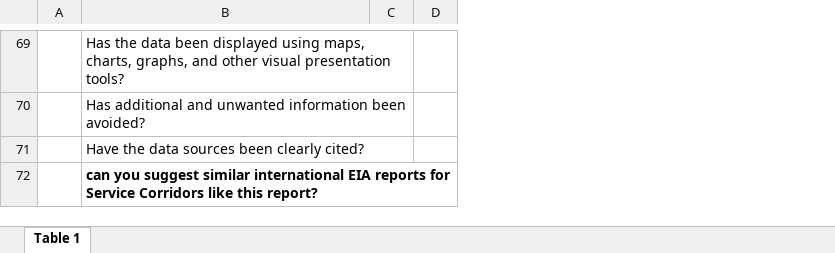
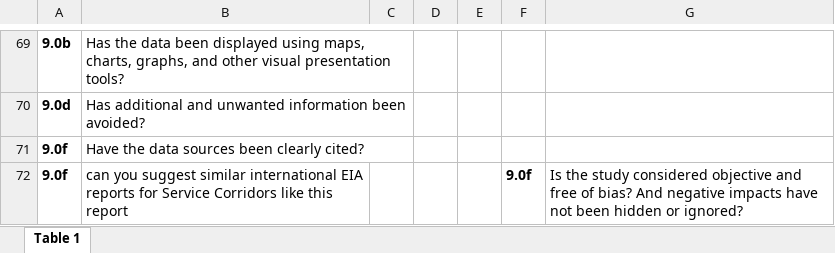
Before and after one commit to newangry/report-nlp, an Excel workbook: Checklist.xlsx, sheet Table 1, drawn as a sheet; only a part is shown, gaps mark what is left out; values as stored, in another font and other column widths than the file's, no borders; removed rows and columns are numbered as before the commit, all else as after; the diff covers the shown part only; the diff names each change by its address in the sheet, - before the commit and + after, or states it on an @@ line.

```diff
--- a/Checklist.xlsx (sheet Table 1)
+++ b/Checklist.xlsx (sheet Table 1)
-column A, empty
+column A, rows 69-72: 9.0b | 9.0d | 9.0f | 9.0f
+column E, empty
+column F, row 72: 9.0f
+column G, row 72: Is the study considered objective and free of bias? And negative impacts have not been hidden or ignored?
-B72: …like this report?
+B72: …like this report
-B72 bold: on
+B72 bold: off
```
Also changed, not shown: 35 edited cells elsewhere in this sheet, 6 other files.
